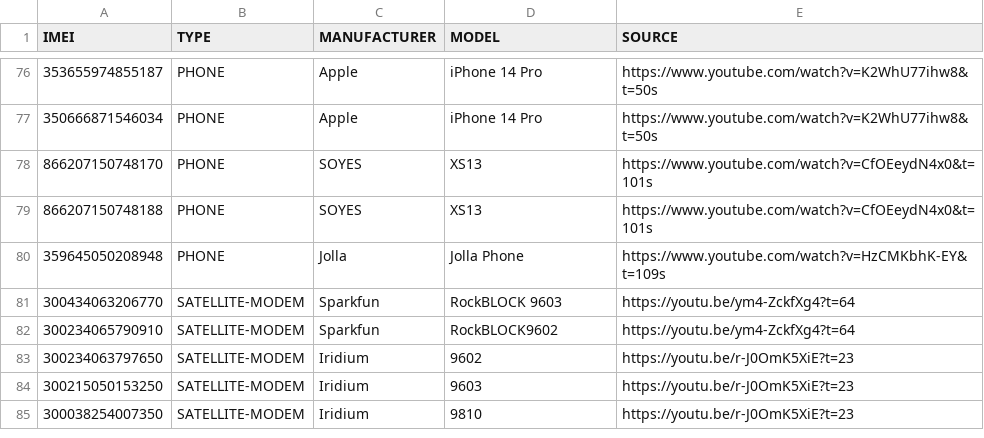
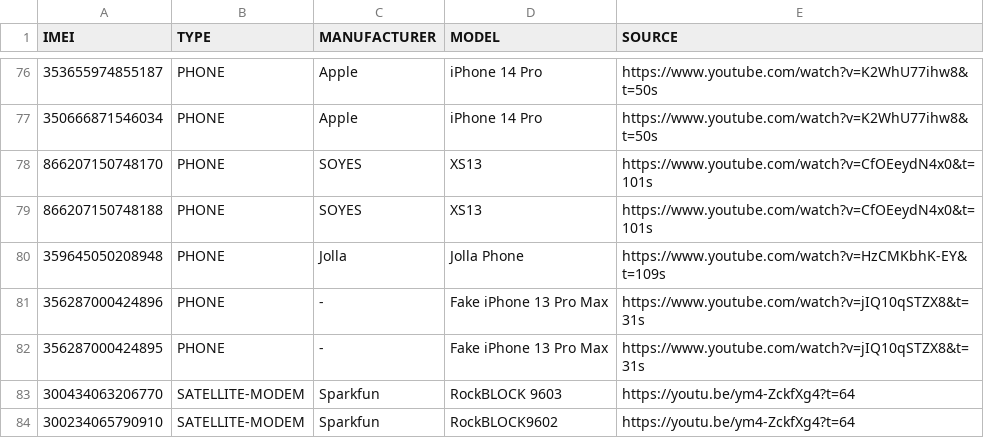
Before and after one commit to greyhat-academy/lists.d, a TSV file: imei.devices.list.tsv, drawn as a sheet; only a part is shown, gaps mark what is left out; the shorter side is filled out with more unchanged rows; the diff names each change by its address in the sheet, - before the commit and + after, or states it on an @@ line.

Commit message:
adding more bootleg devices to the lists
Signed-off-by: kkarhan <kevin@karhan.guru>

```diff
--- a/imei.devices.list.tsv
+++ b/imei.devices.list.tsv
+row 81: 356287000424896 | PHONE | - | Fake iPhone 13 Pro Max | https://www.youtube.com/watch?v=jIQ10qSTZX8&t=31s
+row 82: 356287000424895 | PHONE | - | Fake iPhone 13 Pro Max | https://www.youtube.com/watch?v=jIQ10qSTZX8&t=31s
```
Also changed, not shown: mac.devices.list.tsv.
